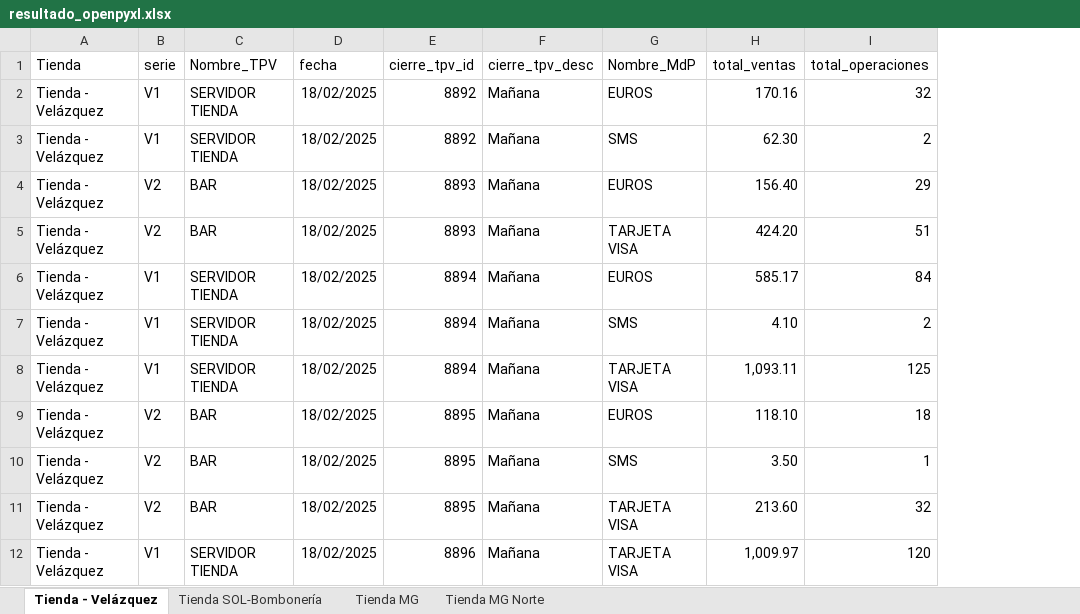
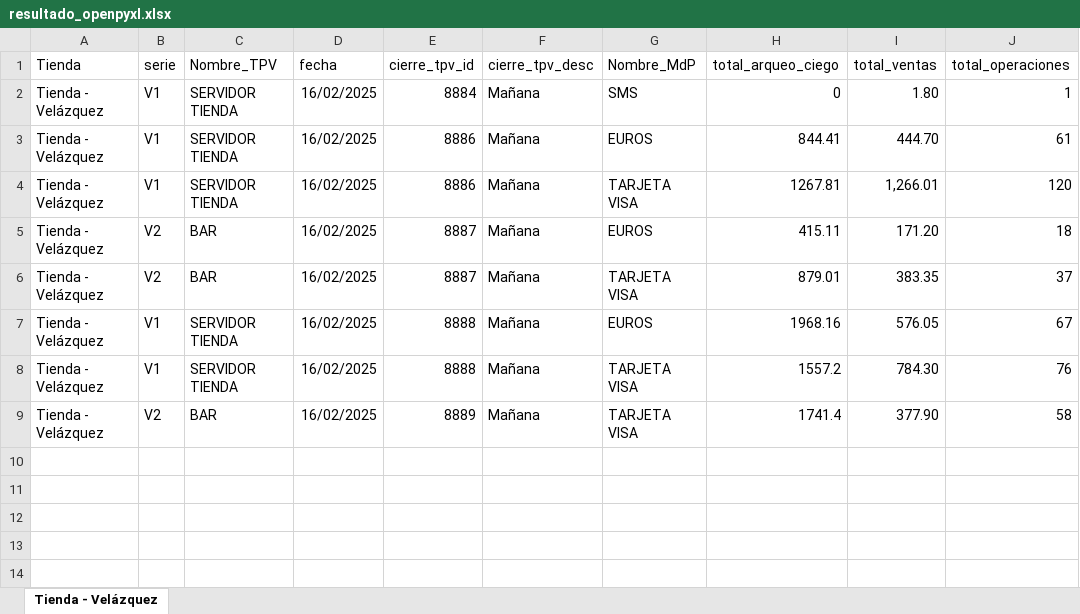
Before and after one commit to lvicenteperea/Mallorquina_API, an Excel workbook: app/ficheros/datos/cierre_caja/resultado_openpyxl.xlsx, sheet Tienda - Velázquez, drawn as a sheet; values as stored, in another font and other column widths than the file's, no borders; removed rows and columns are numbered as before the commit, all else as after; the diff names each change by its address in the sheet, - before the commit and + after, or states it on an @@ line.

```diff
--- a/app/ficheros/datos/cierre_caja/resultado_openpyxl.xlsx (sheet Tienda - Velázquez)
+++ b/app/ficheros/datos/cierre_caja/resultado_openpyxl.xlsx (sheet Tienda - Velázquez)
-sheet tab: Tienda SOL-Bombonería
-sheet tab: Tienda MG
-sheet tab: Tienda MG Norte
+column H (total_arqueo_ciego), rows 3-9: 844.41 | 1267.81 | 415.11 | 879.01 | 1968.16 | 1557.2 | 1741.4
+row 2: Tienda - Velázquez | V1 | SERVIDOR TIENDA | 16/02/2025 | 8884 | Mañana | SMS | 0 | 1.80 | 1
-D3:D7 (fecha): 18/02/2025
+D3:D7 (fecha): 16/02/2025
-E3:E4 (cierre_tpv_id): 8892
+E3:E4 (cierre_tpv_id): 8886
-I3 (total_ventas): 170.16
+I3 (total_ventas): 444.70
-J3 (total_operaciones): 32
+J3 (total_operaciones): 61
-G4 (Nombre_MdP): SMS
+G4 (Nombre_MdP): TARJETA VISA
-I4 (total_ventas): 62.30
+I4 (total_ventas): 1,266.01
-J4 (total_operaciones): 2
+J4 (total_operaciones): 120
-E5:E6 (cierre_tpv_id): 8893
+E5:E6 (cierre_tpv_id): 8887
-I5 (total_ventas): 156.40
+I5 (total_ventas): 171.20
-J5 (total_operaciones): 29
+J5 (total_operaciones): 18
-I6 (total_ventas): 424.20
+I6 (total_ventas): 383.35
-J6 (total_operaciones): 51
+J6 (total_operaciones): 37
-E7 (cierre_tpv_id): 8894
+E7 (cierre_tpv_id): 8888
-I7 (total_ventas): 585.17
+I7 (total_ventas): 576.05
-J7 (total_operaciones): 84
+J7 (total_operaciones): 67
-row 7: Tienda - Velázquez | V1 | SERVIDOR TIENDA | 18/02/2025 | 8894 | Mañana | SMS | 4.10 | 2
-D8 (fecha): 18/02/2025
+D8 (fecha): 16/02/2025
-E8 (cierre_tpv_id): 8894
+E8 (cierre_tpv_id): 8888
-I8 (total_ventas): 1,093.11
+I8 (total_ventas): 784.30
-J8 (total_operaciones): 125
+J8 (total_operaciones): 76
-row 9: Tienda - Velázquez | V2 | BAR | 18/02/2025 | 8895 | Mañana | EUROS | 118.10 | 18
-row 10: Tienda - Velázquez | V2 | BAR | 18/02/2025 | 8895 | Mañana | SMS | 3.50 | 1
-D9 (fecha): 18/02/2025
+D9 (fecha): 16/02/2025
-E9 (cierre_tpv_id): 8895
+E9 (cierre_tpv_id): 8889
-I9 (total_ventas): 213.60
+I9 (total_ventas): 377.90
-J9 (total_operaciones): 32
+J9 (total_operaciones): 58
-row 12: Tienda - Velázquez | V1 | SERVIDOR TIENDA | 18/02/2025 | 8896 | Mañana | TARJETA VISA | 1,009.97 | 120
```
Also changed, not shown: app/ficheros/datos/cierre_caja/resultado_panda.xlsx, 4 other files.
